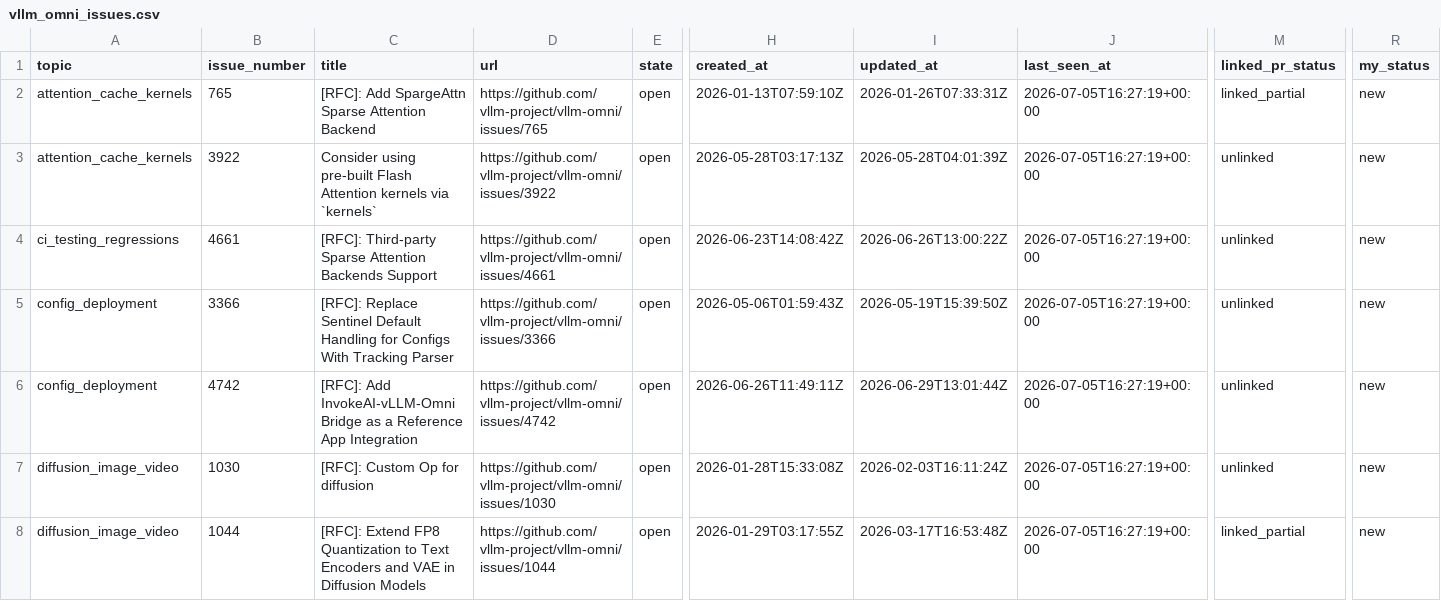
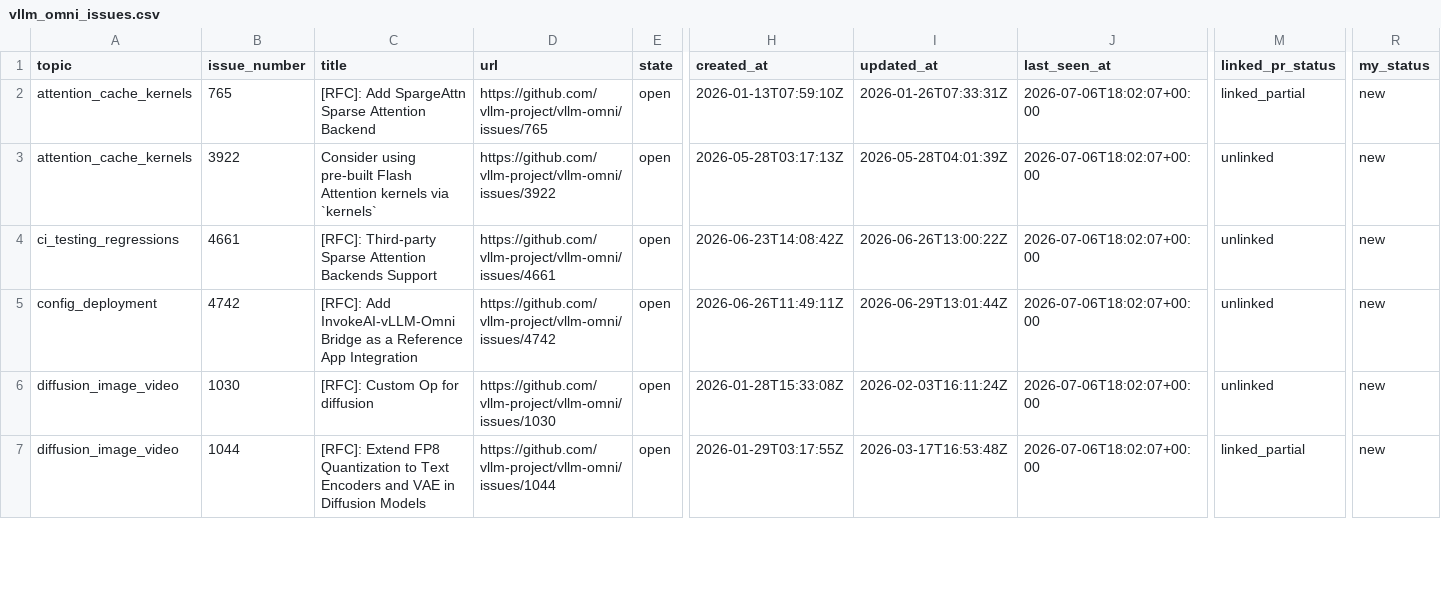
Before and after one commit to sniper35/vllm-issue-tracker, a CSV file: vllm_omni_issues.csv, drawn as a sheet; only a part is shown, gaps mark what is left out; removed rows and columns are numbered as before the commit, all else as after; rows hold the shown columns only; the diff covers the shown part only; the diff names each change by its address in the sheet, - before the commit and + after, or states it on an @@ line.

```diff
--- a/vllm_omni_issues.csv
+++ b/vllm_omni_issues.csv
-J2:J4 (last_seen_at): 2026-07-05T16:27:19+00:00
+J2:J4 (last_seen_at): 2026-07-06T18:02:07+00:00
-row 5: config_deployment | 3366 | [RFC]: Replace Sentinel Default Handling for Configs With Tracking Parser | https://github.com/vllm-project/vllm-omni/issues/3366 | open | 2026-05-06T01:59:43Z | 2026-05-19T15:39:50Z | 2026-07-05T16:27:19+00:00 | unlinked | new
-J5:J7 (last_seen_at): 2026-07-05T16:27:19+00:00
+J5:J7 (last_seen_at): 2026-07-06T18:02:07+00:00
```
Also changed, not shown: 2 added rows, 2 removed rows and 141 edited cells elsewhere in this file, vllm_issues.csv, 4 other files.
